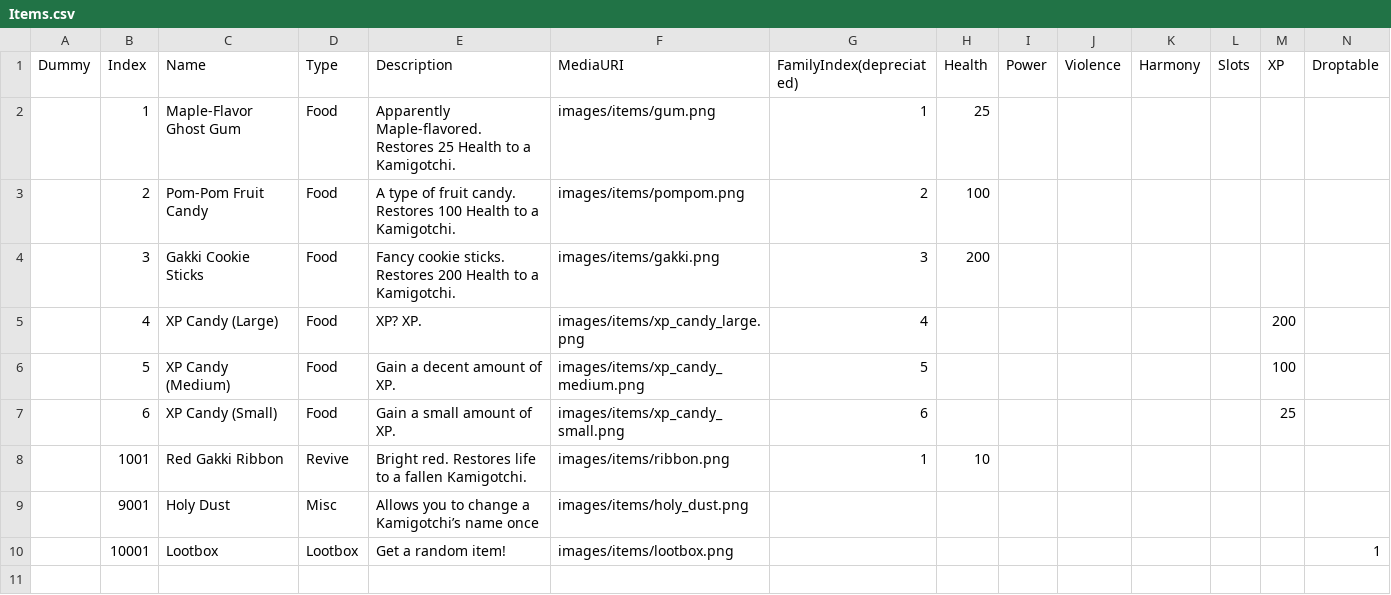
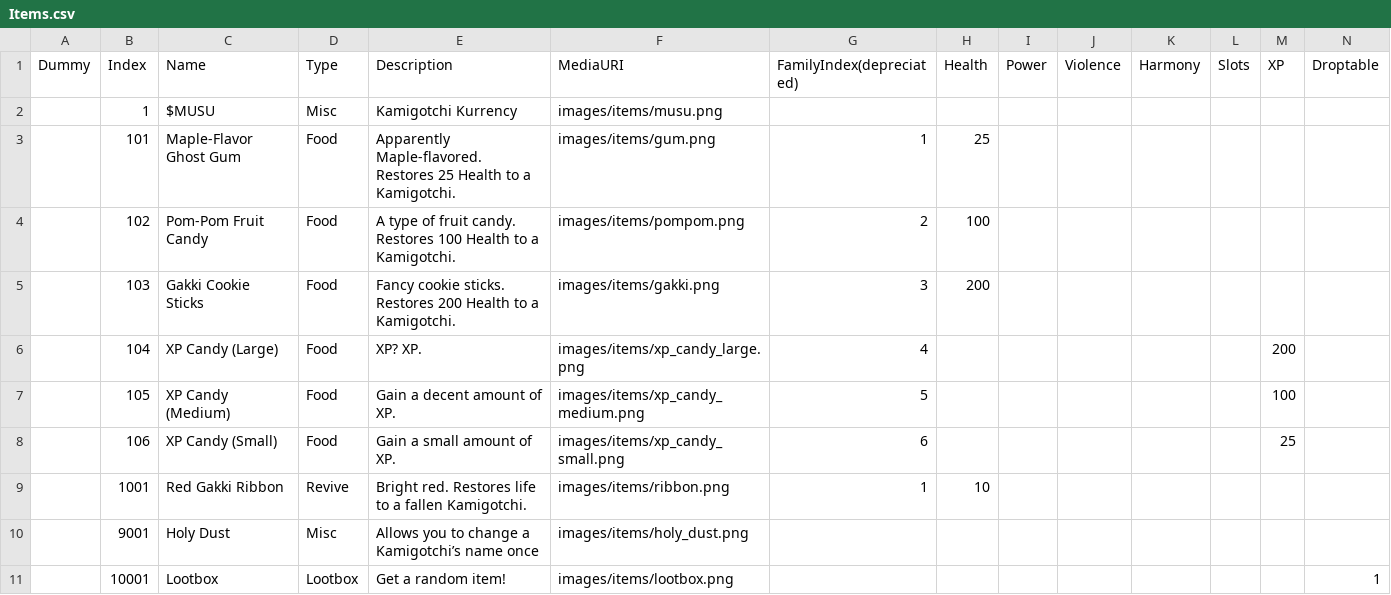
Before and after one commit to Asphodel-OS/kamigotchi, a CSV file: packages/contracts/src/deployment/world/data/items/Items.csv, drawn as a sheet; only a part is shown; addresses are those after the commit; rows hold the shown columns only; the diff names each change by its address in the sheet, - before the commit and + after, or states it on an @@ line.

```diff
--- a/packages/contracts/src/deployment/world/data/items/Items.csv
+++ b/packages/contracts/src/deployment/world/data/items/Items.csv
+row 2:  | 1 | $MUSU | Misc | Kamigotchi Kurrency | images/items/musu.png
-B3 (Index): 1
+B3 (Index): 101
-B4 (Index): 2
+B4 (Index): 102
-B5 (Index): 3
+B5 (Index): 103
-B6 (Index): 4
+B6 (Index): 104
-B7 (Index): 5
+B7 (Index): 105
-B8 (Index): 6
+B8 (Index): 106
```
Also changed, not shown: packages/contracts/src/deployment/world/data/quests/quests.csv, 43 other files.
